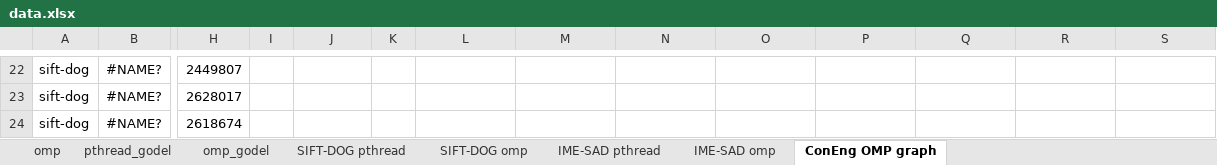
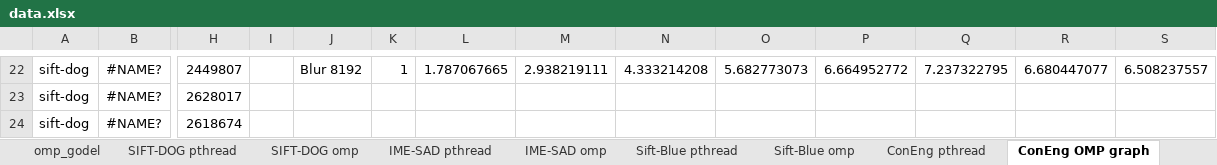
Before and after one commit to kzhao32/cs758workloads, an Excel workbook: data.xlsx, sheet ConEng OMP graph, drawn as a sheet; only a part is shown, gaps mark what is left out; values as stored, in another font and other column widths than the file's, no borders; charts and pictures not drawn; the diff covers the shown part only; the diff names each change by its address in the sheet, - before the commit and + after, or states it on an @@ line.

Commit message:
updated convolution engine graphs

```diff
--- a/data.xlsx (sheet ConEng OMP graph)
+++ b/data.xlsx (sheet ConEng OMP graph)
+sheet tab: Sift-Blue pthread
+sheet tab: Sift-Blue omp
+sheet tab: ConEng pthread
-J22: (empty)
+J22: Blur 8192
-K22: (empty)
+K22: 1
-L22: (empty)
+L22: 1.787067665
-M22: (empty)
+M22: 2.938219111
-N22: (empty)
+N22: 4.333214208
-O22: (empty)
+O22: 5.682773073
-P22: (empty)
+P22: 6.664952772
-Q22: (empty)
+Q22: 7.237322795
-R22: (empty)
+R22: 6.680447077
-S22: (empty)
+S22: 6.508237557
```
Also changed, not shown: 30 edited cells elsewhere in this sheet, charts or pictures, 7 other files.
